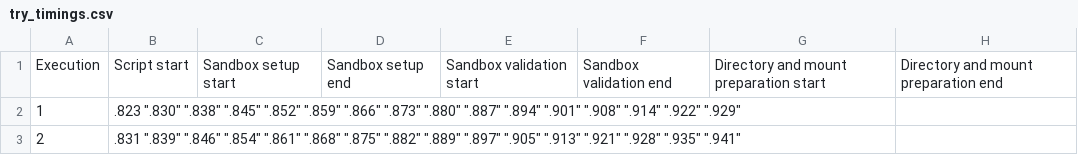
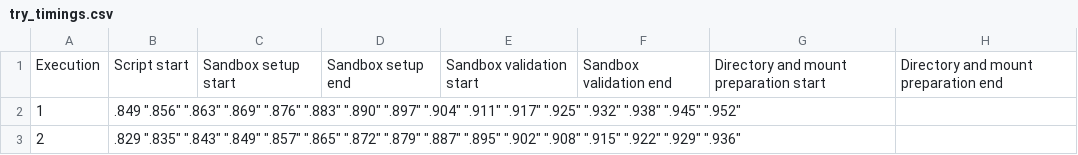
Before and after one commit to atirumal/trytesting, a CSV file: try_timings.csv, drawn as a sheet; only a part is shown; the diff names each change by its address in the sheet, - before the commit and + after, or states it on an @@ line.

```diff
--- a/try_timings.csv
+++ b/try_timings.csv
-B2: .823 ".830" ".838" ".845" ".852" ".859" ".866" ".873" ".880" ".887" ".894" ".901" ".908" ".914" ".922" ".929"
+B2: .849 ".856" ".863" ".869" ".876" ".883" ".890" ".897" ".904" ".911" ".917" ".925" ".932" ".938" ".945" ".952"
-B3: .831 ".839" ".846" ".854" ".861" ".868" ".875" ".882" ".889" ".897" ".905" ".913" ".921" ".928" ".935" ".941"
+B3: .829 ".835" ".843" ".849" ".857" ".865" ".872" ".879" ".887" ".895" ".902" ".908" ".915" ".922" ".929" ".936"
```
Also changed, not shown: 1 other file.
